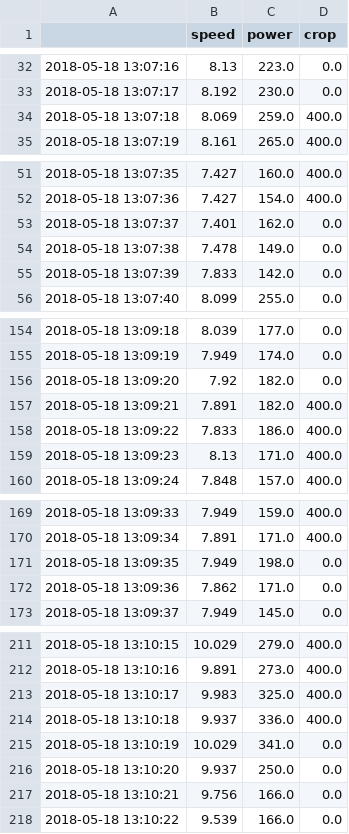
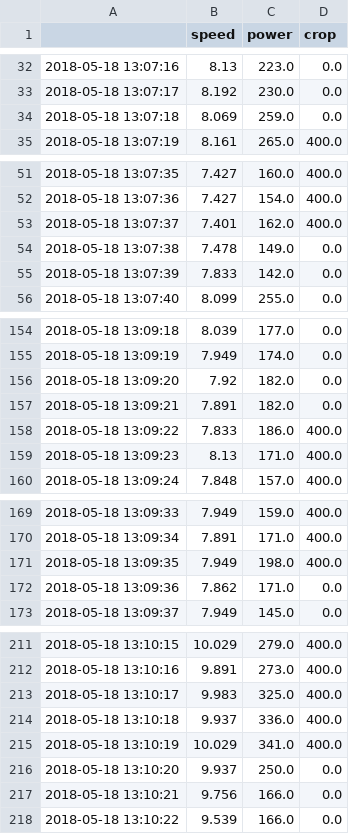
Before and after one commit to ApeiraTechnologies/ConfSciCycling2019, a CSV file: 2018-05-18-15-06-46.csv, drawn as a sheet; only a part is shown, gaps mark what is left out.

```diff
--- a/2018-05-18-15-06-46.csv
+++ b/2018-05-18-15-06-46.csv
@@ -33,3 +33,3 @@
 2018-05-18 13:07:17,8.192,230.0,0.0
-2018-05-18 13:07:18,8.069,259.0,400.0
+2018-05-18 13:07:18,8.069,259.0,0.0
 2018-05-18 13:07:19,8.161,265.0,400.0
@@ -52,3 +52,3 @@
 2018-05-18 13:07:36,7.427,154.0,400.0
-2018-05-18 13:07:37,7.401,162.0,0.0
+2018-05-18 13:07:37,7.401,162.0,400.0
 2018-05-18 13:07:38,7.478,149.0,0.0
@@ -156,3 +156,3 @@
 2018-05-18 13:09:20,7.92,182.0,0.0
-2018-05-18 13:09:21,7.891,182.0,400.0
+2018-05-18 13:09:21,7.891,182.0,0.0
 2018-05-18 13:09:22,7.833,186.0,400.0
@@ -170,3 +170,3 @@
 2018-05-18 13:09:34,7.891,171.0,400.0
-2018-05-18 13:09:35,7.949,198.0,0.0
+2018-05-18 13:09:35,7.949,198.0,400.0
 2018-05-18 13:09:36,7.862,171.0,0.0
@@ -214,3 +214,3 @@
 2018-05-18 13:10:18,9.937,336.0,400.0
-2018-05-18 13:10:19,10.029,341.0,0.0
+2018-05-18 13:10:19,10.029,341.0,400.0
 2018-05-18 13:10:20,9.937,250.0,0.0
```
Also changed, not shown: 2018-05-18-11-37-45.csv, 2018-05-18-13-55-23.csv, 21 other files.
